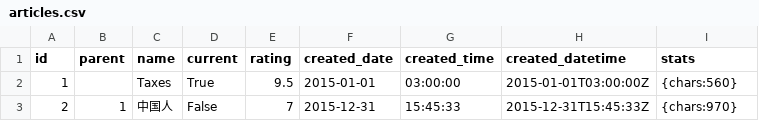
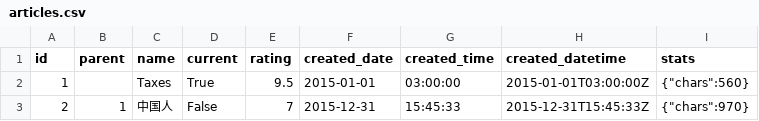
Before and after one commit to frictionlessdata/tableschema-sql-py, a CSV file: data/articles.csv, drawn as a sheet.

```diff
--- a/data/articles.csv
+++ b/data/articles.csv
@@ -1,3 +1,3 @@
 id,parent,name,current,rating,created_date,created_time,created_datetime,stats
-1,,Taxes,True,9.5,2015-01-01,03:00:00,2015-01-01T03:00:00Z,{chars:560}
-2,1,中国人,False,7,2015-12-31,15:45:33,2015-12-31T15:45:33Z,{chars:970}
+1,,Taxes,True,9.5,2015-01-01,03:00:00,2015-01-01T03:00:00Z,{"chars":560}
+2,1,中国人,False,7,2015-12-31,15:45:33,2015-12-31T15:45:33Z,{"chars":970}
```
Also changed, not shown: 9 other files.
